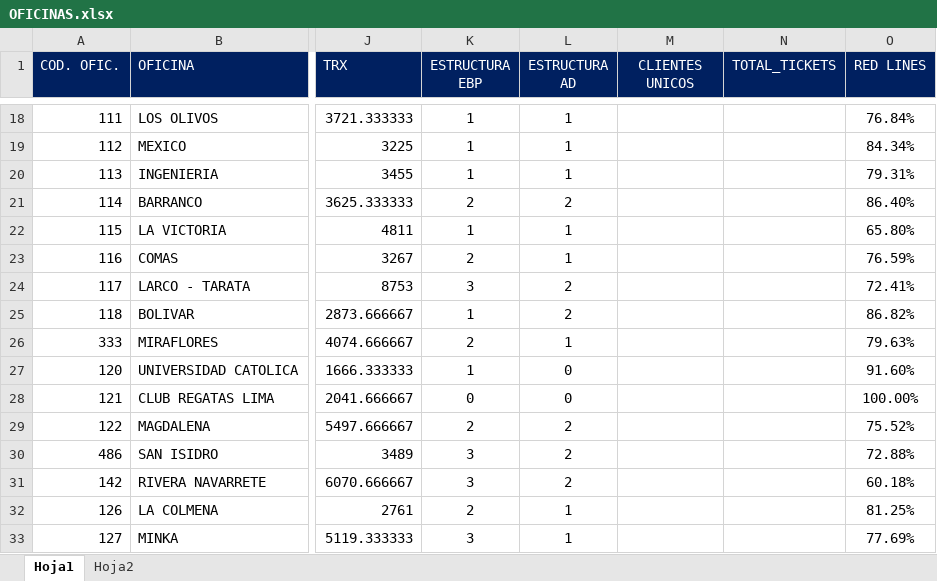
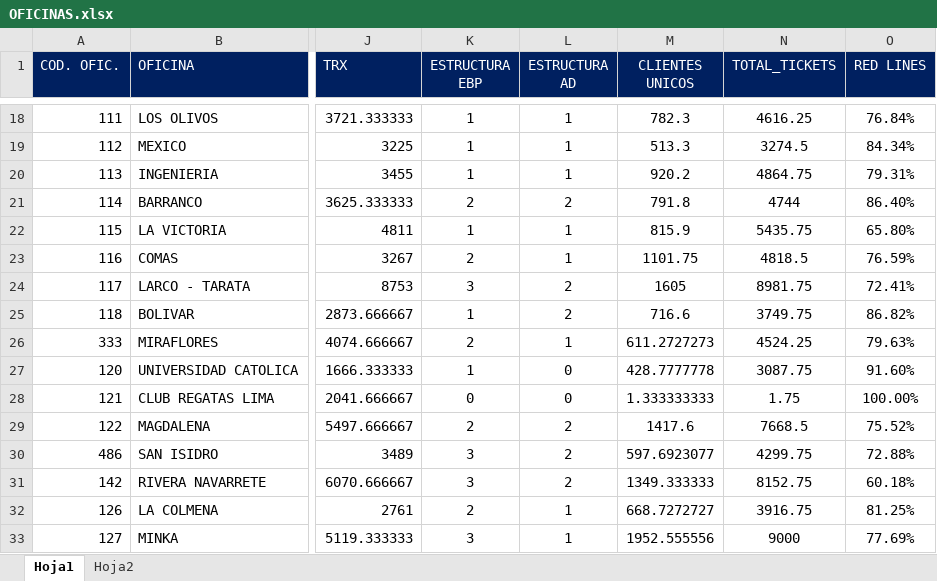
Before and after one commit to HaroldUlima/mi_proyecto_geoespacial, an Excel workbook: data/OFICINAS.xlsx, sheet Hoja1, drawn as a sheet; only a part is shown, gaps mark what is left out; values as stored, in another font and other column widths than the file's, no borders; the diff covers the shown part only; the diff names each change by its address in the sheet, - before the commit and + after, or states it on an @@ line.

```diff
--- a/data/OFICINAS.xlsx (sheet Hoja1)
+++ b/data/OFICINAS.xlsx (sheet Hoja1)
-M18 (CLIENTES UNICOS): (empty)
+M18 (CLIENTES UNICOS): 782.3
-N18 (TOTAL_TICKETS): (empty)
+N18 (TOTAL_TICKETS): 4616.25
-M19 (CLIENTES UNICOS): (empty)
+M19 (CLIENTES UNICOS): 513.3
-N19 (TOTAL_TICKETS): (empty)
+N19 (TOTAL_TICKETS): 3274.5
-M20 (CLIENTES UNICOS): (empty)
+M20 (CLIENTES UNICOS): 920.2
-N20 (TOTAL_TICKETS): (empty)
+N20 (TOTAL_TICKETS): 4864.75
-M21 (CLIENTES UNICOS): (empty)
+M21 (CLIENTES UNICOS): 791.8
-N21 (TOTAL_TICKETS): (empty)
+N21 (TOTAL_TICKETS): 4744
-M22 (CLIENTES UNICOS): (empty)
+M22 (CLIENTES UNICOS): 815.9
-N22 (TOTAL_TICKETS): (empty)
+N22 (TOTAL_TICKETS): 5435.75
-M23 (CLIENTES UNICOS): (empty)
+M23 (CLIENTES UNICOS): 1101.75
-N23 (TOTAL_TICKETS): (empty)
+N23 (TOTAL_TICKETS): 4818.5
-M24 (CLIENTES UNICOS): (empty)
+M24 (CLIENTES UNICOS): 1605
-N24 (TOTAL_TICKETS): (empty)
+N24 (TOTAL_TICKETS): 8981.75
-M25 (CLIENTES UNICOS): (empty)
+M25 (CLIENTES UNICOS): 716.6
-N25 (TOTAL_TICKETS): (empty)
+N25 (TOTAL_TICKETS): 3749.75
-M26 (CLIENTES UNICOS): (empty)
+M26 (CLIENTES UNICOS): 611.2727273
-N26 (TOTAL_TICKETS): (empty)
+N26 (TOTAL_TICKETS): 4524.25
-M27 (CLIENTES UNICOS): (empty)
+M27 (CLIENTES UNICOS): 428.7777778
-N27 (TOTAL_TICKETS): (empty)
+N27 (TOTAL_TICKETS): 3087.75
-M28 (CLIENTES UNICOS): (empty)
+M28 (CLIENTES UNICOS): 1.333333333
-N28 (TOTAL_TICKETS): (empty)
+N28 (TOTAL_TICKETS): 1.75
-M29 (CLIENTES UNICOS): (empty)
+M29 (CLIENTES UNICOS): 1417.6
-N29 (TOTAL_TICKETS): (empty)
+N29 (TOTAL_TICKETS): 7668.5
-M30 (CLIENTES UNICOS): (empty)
+M30 (CLIENTES UNICOS): 597.6923077
-N30 (TOTAL_TICKETS): (empty)
+N30 (TOTAL_TICKETS): 4299.75
-M31 (CLIENTES UNICOS): (empty)
+M31 (CLIENTES UNICOS): 1349.333333
-N31 (TOTAL_TICKETS): (empty)
+N31 (TOTAL_TICKETS): 8152.75
-M32 (CLIENTES UNICOS): (empty)
+M32 (CLIENTES UNICOS): 668.7272727
-N32 (TOTAL_TICKETS): (empty)
+N32 (TOTAL_TICKETS): 3916.75
-M33 (CLIENTES UNICOS): (empty)
+M33 (CLIENTES UNICOS): 1952.555556
-N33 (TOTAL_TICKETS): (empty)
+N33 (TOTAL_TICKETS): 9000
```
Also changed, not shown: 510 edited cells elsewhere in this sheet, sheet Hoja2, 1 other file.
